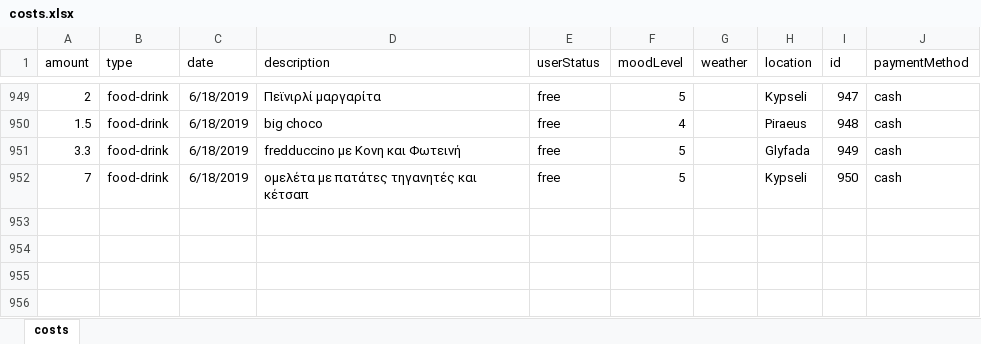
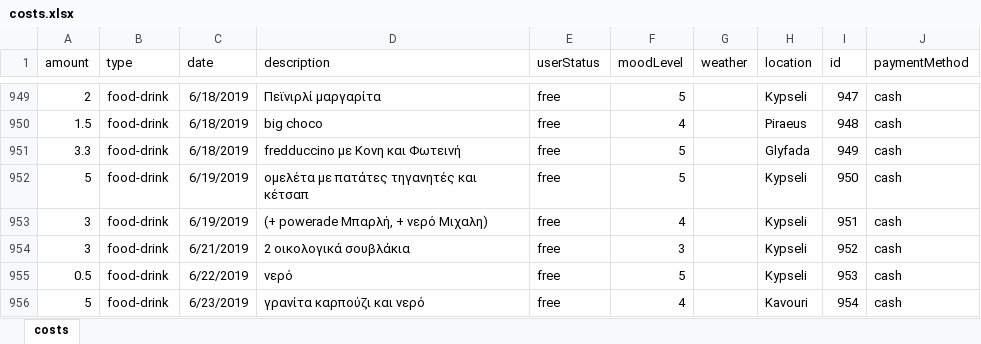
Before and after one commit to Blackpeak/Morgan, an Excel workbook: DataBase/Manos costs/costs.xlsx, sheet costs, drawn as a sheet; only a part is shown, gaps mark what is left out; values as stored, in another font and other column widths than the file's, no borders; table styles not drawn; the diff names each change by its address in the sheet, - before the commit and + after, or states it on an @@ line.

Commit message:
update

```diff
--- a/DataBase/Manos costs/costs.xlsx (sheet costs)
+++ b/DataBase/Manos costs/costs.xlsx (sheet costs)
-A952 (amount): 7
+A952 (amount): 5
-C952 (date): 6/18/2019
+C952 (date): 6/19/2019
+row 953: 3 | food-drink | 6/19/2019 | (+ powerade Μπαρλή, + νερό Μιχαλη) | free | 4 |  | Kypseli | 951 | cash
+row 954: 3 | food-drink | 6/21/2019 | 2 οικολογικά σουβλάκια | free | 3 |  | Kypseli | 952 | cash
+row 955: 0.5 | food-drink | 6/22/2019 | νερό | free | 5 |  | Kypseli | 953 | cash
+row 956: 5 | food-drink | 6/23/2019 | γρανίτα καρπούζι και νερό | free | 4 |  | Kavouri | 954 | cash
```
